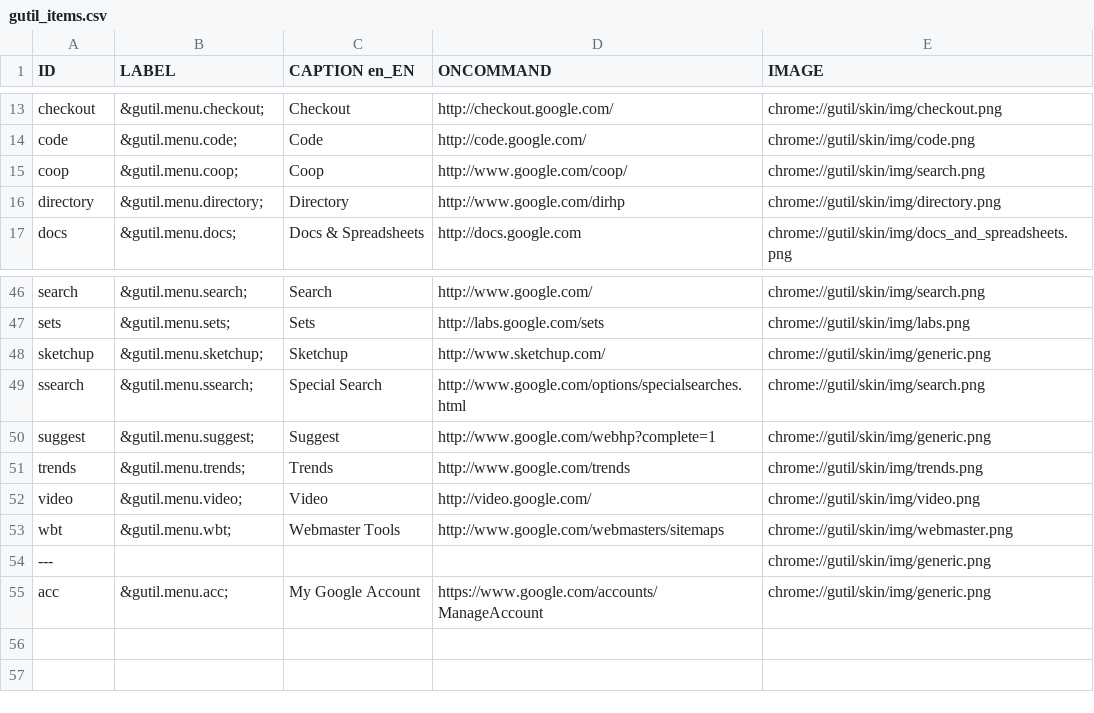
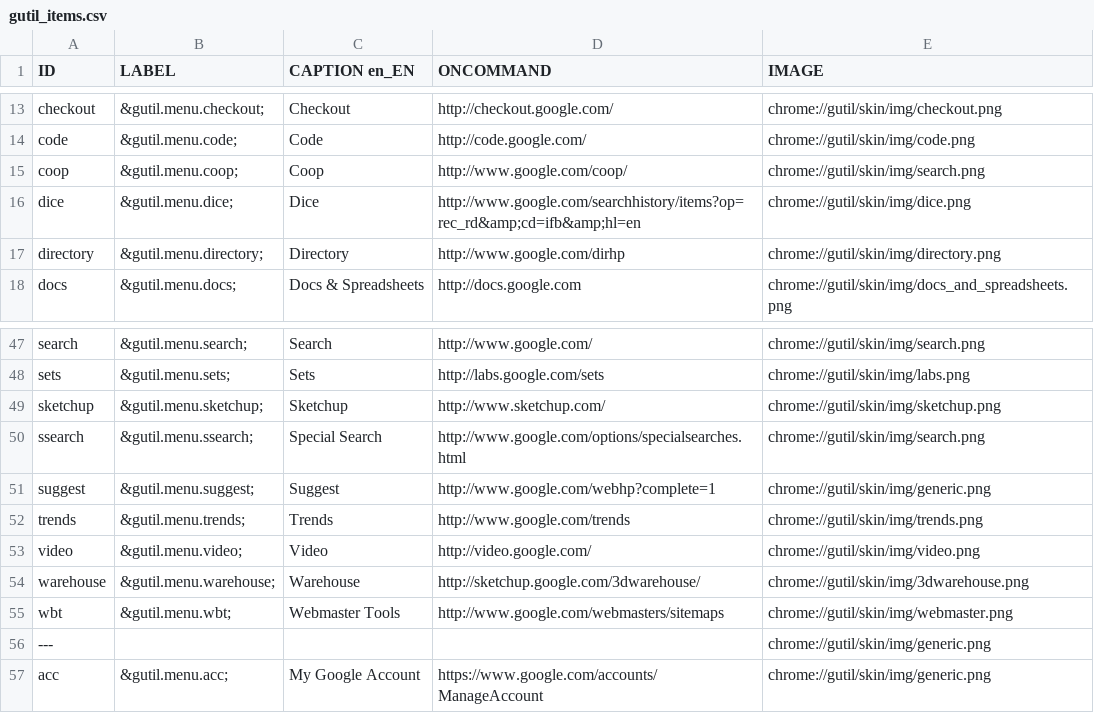
Before and after one commit to bcostea/gutil-firefox-extension, a CSV file: util/gutil_items.csv, drawn as a sheet; only a part is shown, gaps mark what is left out.

Commit message:
Add Dice and 3D Warehouse Add sketchup, dice and 3d warehouse logos

```diff
--- a/util/gutil_items.csv
+++ b/util/gutil_items.csv
@@ -15,2 +15,3 @@ code;"&gutil.menu.code;";Code;http://code.google.com/;chrome://gutil/skin/img/co
 coop;"&gutil.menu.coop;";Coop;http://www.google.com/coop/;chrome://gutil/skin/img/search.png
+dice;"&gutil.menu.dice;";Dice;"http://www.google.com/searchhistory/items?op=rec_rd&amp;cd=ifb&amp;hl=en";chrome://gutil/skin/img/dice.png
 directory;"&gutil.menu.directory;";Directory;http://www.google.com/dirhp;chrome://gutil/skin/img/directory.png
@@ -47,3 +48,3 @@ search;"&gutil.menu.search;";Search;http://www.google.com/;chrome://gutil/skin/i
 sets;"&gutil.menu.sets;";Sets;http://labs.google.com/sets;chrome://gutil/skin/img/labs.png
-sketchup;"&gutil.menu.sketchup;";Sketchup;http://www.sketchup.com/;chrome://gutil/skin/img/generic.png
+sketchup;"&gutil.menu.sketchup;";Sketchup;http://www.sketchup.com/;chrome://gutil/skin/img/sketchup.png
 ssearch;"&gutil.menu.ssearch;";Special Search;http://www.google.com/options/specialsearches.html;chrome://gutil/skin/img/search.png
@@ -52,2 +53,3 @@ trends;"&gutil.menu.trends;";Trends;http://www.google.com/trends;chrome://gutil/
 video;"&gutil.menu.video;";Video;http://video.google.com/;chrome://gutil/skin/img/video.png
+warehouse;"&gutil.menu.warehouse;";Warehouse;http://sketchup.google.com/3dwarehouse/;chrome://gutil/skin/img/3dwarehouse.png
 wbt;"&gutil.menu.wbt;";Webmaster Tools;http://www.google.com/webmasters/sitemaps;chrome://gutil/skin/img/webmaster.png
```
Also changed, not shown: 12 other files.
